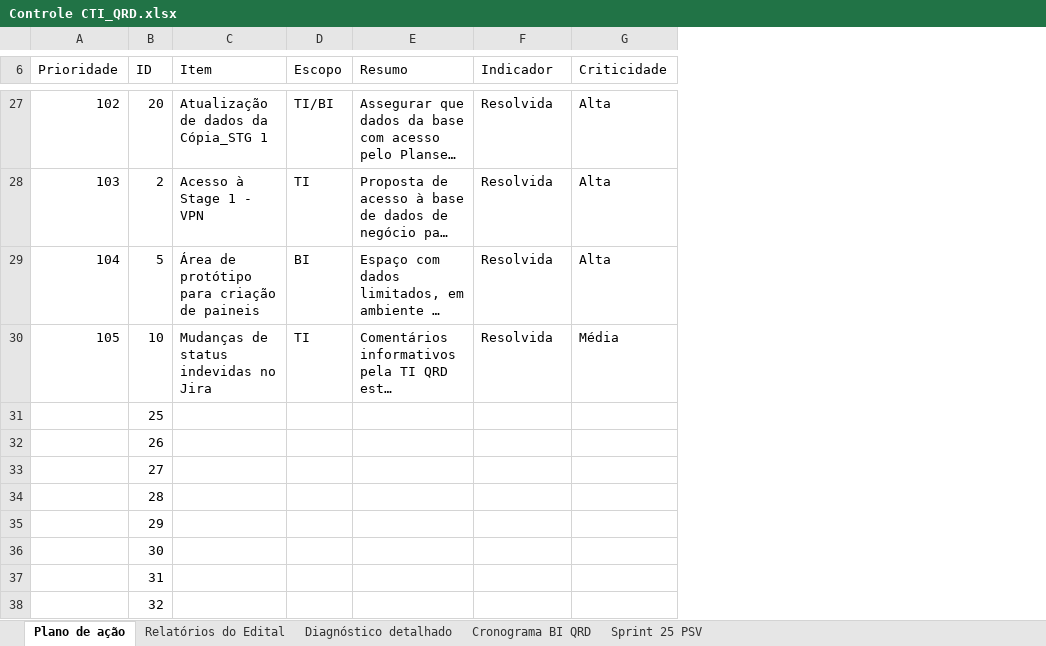
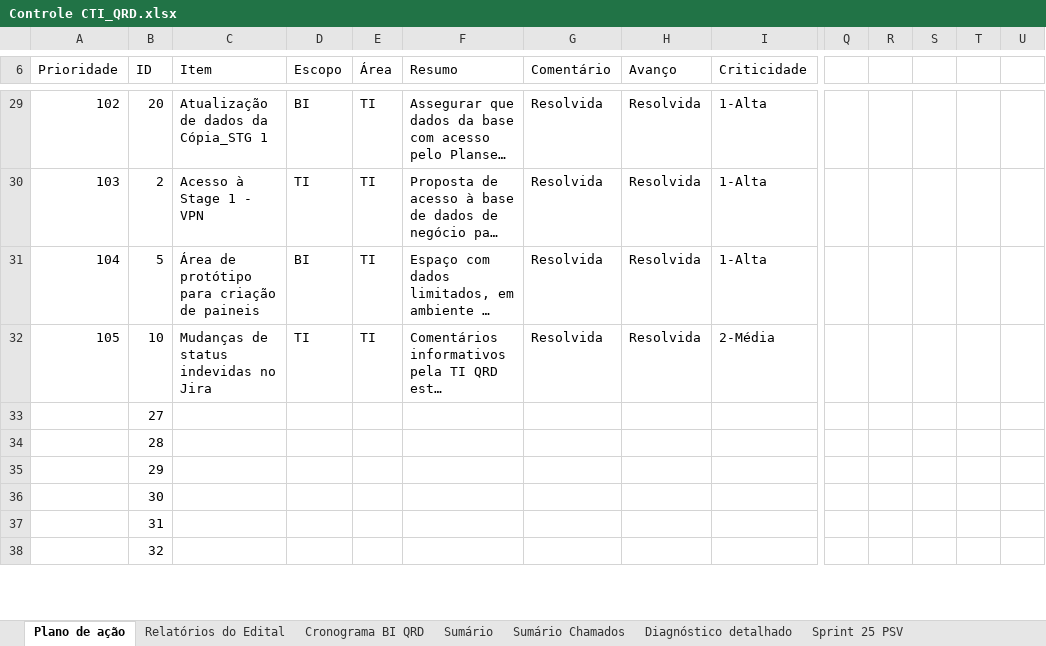
Before and after one commit to Nmuaddib/RGitRep, an Excel workbook: Arquivos Externos/Controle CTI_QRD.xlsx, sheet Plano de ação, drawn as a sheet; only a part is shown, gaps mark what is left out; long unchanged cells end in …; values as stored, in another font and other column widths than the file's, no cell formats; charts and pictures not drawn; removed rows and columns are numbered as before the commit, all else as after; rows hold the shown columns only; the diff covers the shown part only; the diff names each change by its address in the sheet, - before the commit and + after, or states it on an @@ line.

```diff
--- a/Arquivos Externos/Controle CTI_QRD.xlsx (sheet Plano de ação)
+++ b/Arquivos Externos/Controle CTI_QRD.xlsx (sheet Plano de ação)
+sheet tab: Sumário
+sheet tab: Sumário Chamados
@@ sheet tab order changed: Plano de ação | Relatórios do Edital | Cronograma BI QRD | Sumário | Sumário Chamados | Diagnóstico detalhado | Sprint 25 PSV @@
+column E (Área), rows 29-32: all TI
+column H (Avanço), rows 29-32: all Resolvida
+column Q, empty
+column R, empty
+column S, empty
+column T, empty
+column U, empty
-G6: Indicador
+G6: Comentário
-D29 (Escopo): TI/BI
+D29 (Escopo): BI
-I29:I31 (Criticidade): Alta
+I29:I31 (Criticidade): 1-Alta
-I32 (Criticidade): Média
+I32 (Criticidade): 2-Média
-row 31:  | 25
-row 32:  | 26
```
Also changed, not shown: 35 added rows, 5 removed rows and 48 edited cells elsewhere in this sheet, sheet Relatórios do Edital, other sheet tabs, cell formats, charts or pictures.
